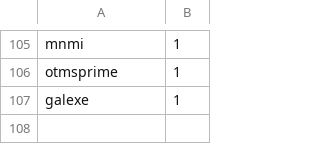
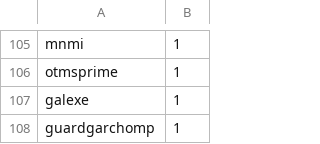
Before and after one commit to AllenDBB/oras, a CSV file: config/tourWins.csv, drawn as a sheet; only a part is shown, gaps mark what is left out.

```diff
--- a/config/tourWins.csv
+++ b/config/tourWins.csv
@@ -107 +107,2 @@ otmsprime,1
 galexe,1
+guardgarchomp,1
```
Also changed, not shown: config/elo.csv, config/money.csv, 7 other files.
